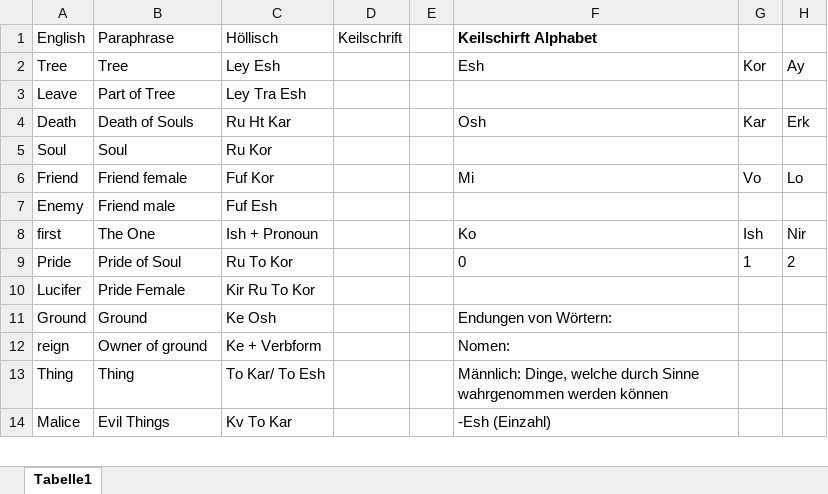
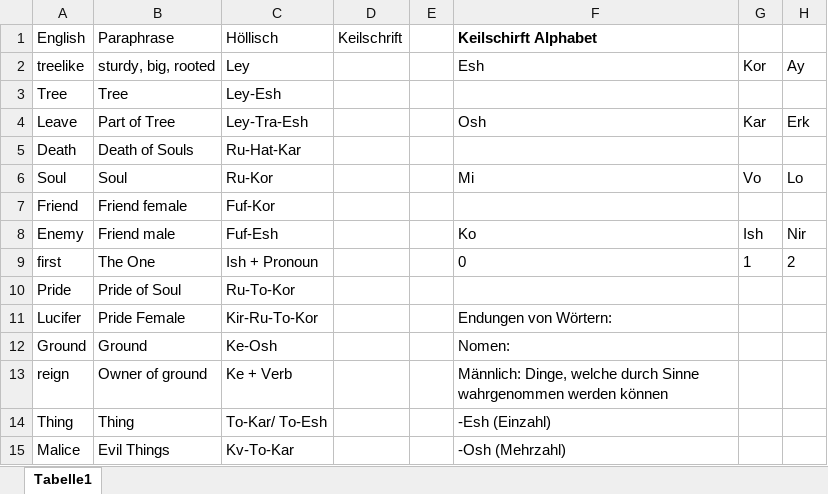
Before and after one commit to Huhn-Gaming/pnpWiki, an Excel workbook: docs/Buch Bayrische Nächte/Sprache der Hölle.xlsx, sheet Tabelle1, drawn as a sheet; only a part is shown; values as stored, in another font and other column widths than the file's, no borders; removed rows and columns are numbered as before the commit, all else as after; rows hold the shown columns only; the diff covers the shown part only; the diff names each change by its address in the sheet, - before the commit and + after, or states it on an @@ line.

Commit message:
Buch weiter geschrieben.
Sprache der Hölle erweitert.
Umriss erweitert.

```diff
--- a/docs/Buch Bayrische Nächte/Sprache der Hölle.xlsx (sheet Tabelle1)
+++ b/docs/Buch Bayrische Nächte/Sprache der Hölle.xlsx (sheet Tabelle1)
-A2 (English): Tree
+A2 (English): treelike
-B2 (Paraphrase): Tree
+B2 (Paraphrase): sturdy, big, rooted
-C2 (Höllisch): Ley Esh
+C2 (Höllisch): Ley
-row 3: Leave | Part of Tree | Ley Tra Esh
+row 3: Tree | Tree | Ley-Esh
-A4 (English): Death
+A4 (English): Leave
-B4 (Paraphrase): Death of Souls
+B4 (Paraphrase): Part of Tree
-C4 (Höllisch): Ru Ht Kar
+C4 (Höllisch): Ley-Tra-Esh
-row 5: Soul | Soul | Ru Kor
+row 5: Death | Death of Souls | Ru-Hat-Kar
-A6 (English): Friend
+A6 (English): Soul
-B6 (Paraphrase): Friend female
+B6 (Paraphrase): Soul
-C6 (Höllisch): Fuf Kor
+C6 (Höllisch): Ru-Kor
-row 7: Enemy | Friend male | Fuf Esh
+row 7: Friend | Friend female | Fuf-Kor
-A8 (English): first
+A8 (English): Enemy
-B8 (Paraphrase): The One
+B8 (Paraphrase): Friend male
-C8 (Höllisch): Ish + Pronoun
+C8 (Höllisch): Fuf-Esh
-A9 (English): Pride
+A9 (English): first
-B9 (Paraphrase): Pride of Soul
+B9 (Paraphrase): The One
-C9 (Höllisch): Ru To Kor
+C9 (Höllisch): Ish + Pronoun
+row 10: Pride | Pride of Soul | Ru-To-Kor
-C11 (Höllisch): Kir Ru To Kor
+C11 (Höllisch): Kir-Ru-To-Kor
-F11 (Keilschirft Alphabet): (empty)
+F11 (Keilschirft Alphabet): Endungen von Wörtern:
-C12 (Höllisch): Ke Osh
+C12 (Höllisch): Ke-Osh
-F12 (Keilschirft Alphabet): Endungen von Wörtern:
+F12 (Keilschirft Alphabet): Nomen:
-C13 (Höllisch): Ke + Verbform
+C13 (Höllisch): Ke + Verb
-F13 (Keilschirft Alphabet): Nomen:
+F13 (Keilschirft Alphabet): Männlich: Dinge, welche durch Sinne wahrgenommen werden können
-C14 (Höllisch): To Kar/ To Esh
+C14 (Höllisch): To-Kar/ To-Esh
-F14 (Keilschirft Alphabet): Männlich: Dinge, welche durch Sinne wahrgenommen werden können
+F14 (Keilschirft Alphabet): -Esh (Einzahl)
-C15 (Höllisch): Kv To Kar
+C15 (Höllisch): Kv-To-Kar
-F15 (Keilschirft Alphabet): -Esh (Einzahl)
+F15 (Keilschirft Alphabet): -Osh (Mehrzahl)
```
Also changed, not shown: 15 added rows, 16 removed rows and 12 edited cells elsewhere in this sheet, docs/Buch Bayrische Nächte/Zeitlinie.xlsx, 4 other files.
